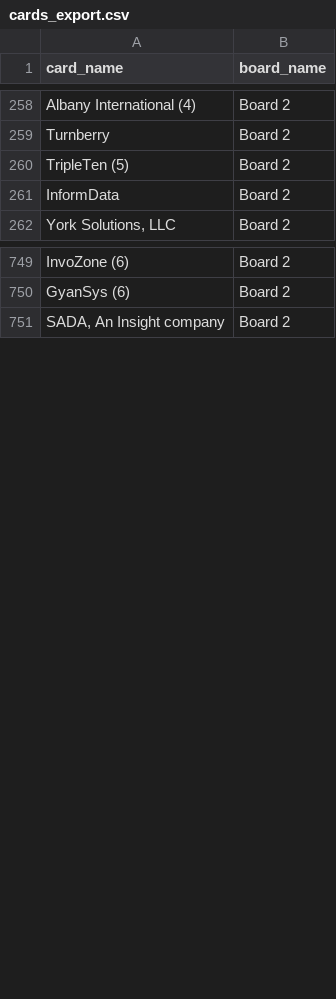
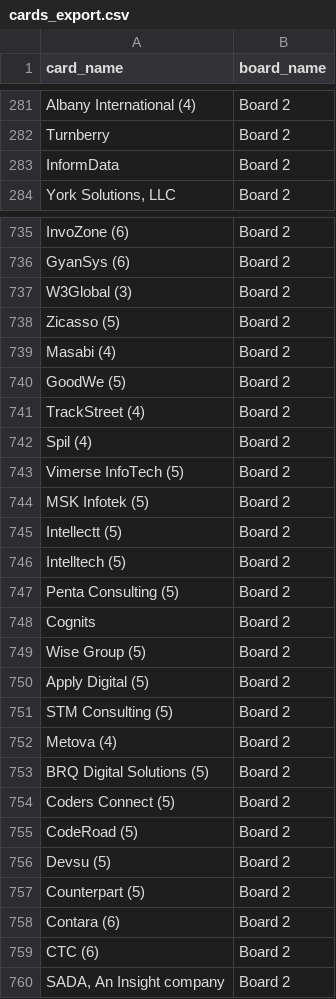
Before and after one commit to Falinkaz/autofdboardv1, a CSV file: cards_export.csv, drawn as a sheet; only a part is shown, gaps mark what is left out; the diff covers the shown part only.

```diff
--- a/cards_export.csv
+++ b/cards_export.csv
@@ -259,3 +282,2 @@ Albany International (4),Board 2
 Turnberry,Board 2
-TripleTen (5),Board 2
 InformData,Board 2
@@ -751,2 +737,25 @@ InvoZone (6),Board 2
 GyanSys (6),Board 2
+W3Global (3),Board 2
+Zicasso (5),Board 2
+Masabi (4),Board 2
+GoodWe (5),Board 2
+TrackStreet (4),Board 2
+Spil (4),Board 2
+Vimerse InfoTech (5),Board 2
+MSK Infotek (5),Board 2
+Intellectt (5),Board 2
+Intelltech (5),Board 2
+Penta Consulting (5),Board 2
+Cognits,Board 2
+Wise Group (5),Board 2
+Apply Digital (5),Board 2
+STM Consulting (5),Board 2
+Metova (4),Board 2
+BRQ Digital Solutions (5),Board 2
+Coders Connect (5),Board 2
+CodeRoad (5),Board 2
+Devsu (5),Board 2
+Counterpart (5),Board 2
+Contara (6),Board 2
+CTC (6),Board 2
 "SADA, An Insight company",Board 2
```
Also changed, not shown: 1 added row, 1 removed row and 40 moved rows elsewhere in this file.
